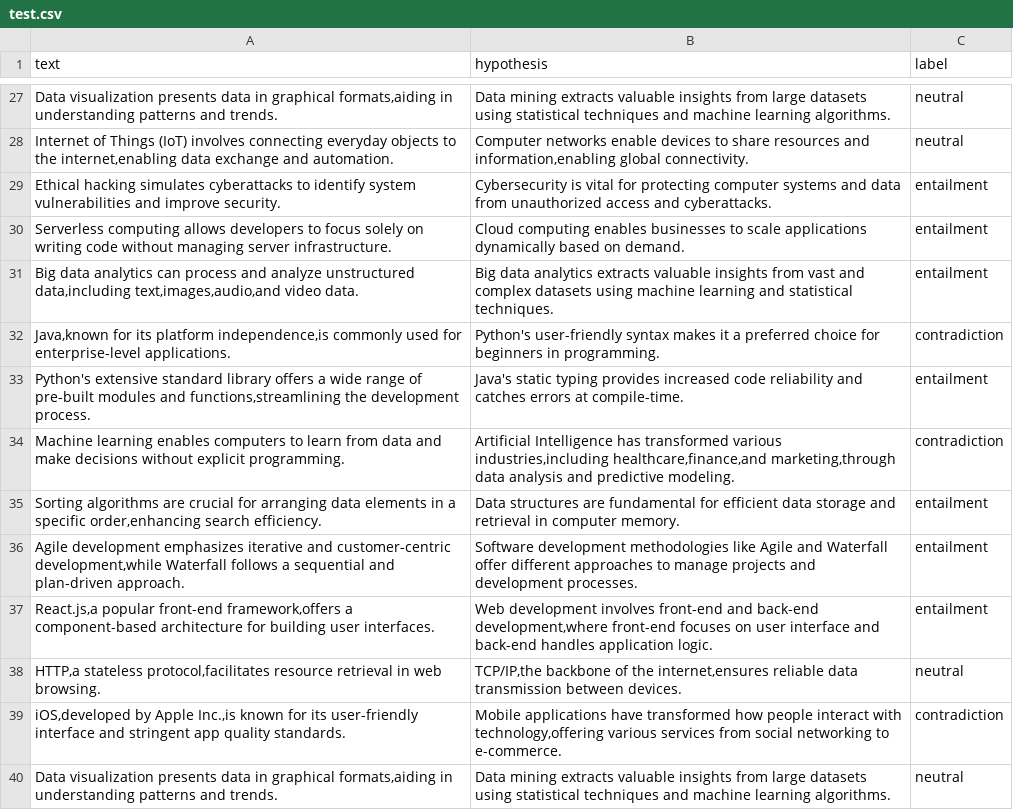
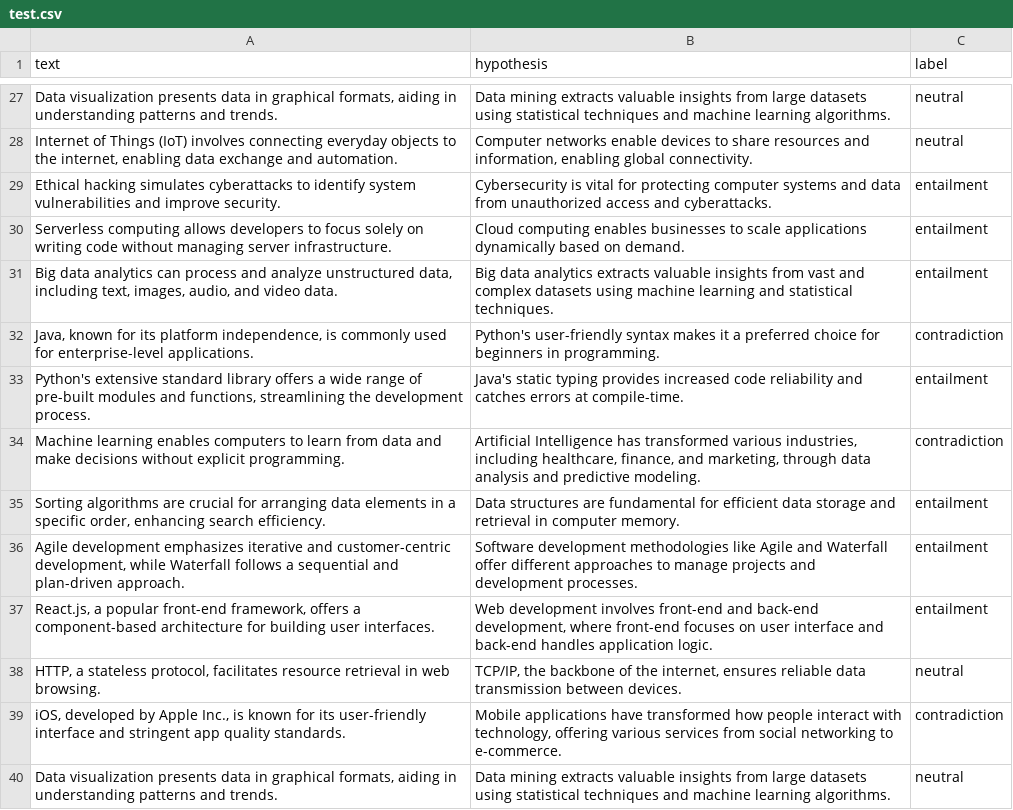
Before and after one commit to mijanur-rahman-40/natural_language_processing, a CSV file: basics/22_sentence_transformer/test.csv, drawn as a sheet; only a part is shown, gaps mark what is left out; the diff covers the shown part only; the diff names each change by its address in the sheet, - before the commit and + after, or states it on an @@ line.

```diff
--- a/basics/22_sentence_transformer/test.csv
+++ b/basics/22_sentence_transformer/test.csv
-A27 (text): …in graphical formats,aiding in understanding…
+A27 (text): …in graphical formats, aiding in understanding…
-A28 (text): …to the internet,enabling data exchange…
+A28 (text): …to the internet, enabling data exchange…
-B28 (hypothesis): …resources and information,enabling global connectivity.
+B28 (hypothesis): …resources and information, enabling global connectivity.
-A31 (text): …analyze unstructured data,including text,images,audio,and video data.
+A31 (text): …analyze unstructured data, including text, images, audio, and video data.
-A32 (text): Java,known for its platform independence,is commonly used…
+A32 (text): Java, known for its platform independence, is commonly used…
-A33 (text): …modules and functions,streamlining the development…
+A33 (text): …modules and functions, streamlining the development…
-B34 (hypothesis): …transformed various industries,including healthcare,finance,and marketing,through data analysis…
+B34 (hypothesis): …transformed various industries, including healthcare, finance, and marketing, through data analysis…
-A35 (text): …a specific order,enhancing search efficiency.
+A35 (text): …a specific order, enhancing search efficiency.
-A36 (text): …and customer-centric development,while Waterfall follows…
+A36 (text): …and customer-centric development, while Waterfall follows…
-A37 (text): React.js,a popular front-end framework,offers a component-based…
+A37 (text): React.js, a popular front-end framework, offers a component-based…
-B37 (hypothesis): …and back-end development,where front-end focuses…
+B37 (hypothesis): …and back-end development, where front-end focuses…
-A38 (text): HTTP,a stateless protocol,facilitates resource retrieval…
+A38 (text): HTTP, a stateless protocol, facilitates resource retrieval…
-B38 (hypothesis): TCP/IP,the backbone of the internet,ensures reliable data…
+B38 (hypothesis): TCP/IP, the backbone of the internet, ensures reliable data…
-A39 (text): iOS,developed by Apple Inc.,is known for…
+A39 (text): iOS, developed by Apple Inc., is known for…
-B39 (hypothesis): …interact with technology,offering various services…
+B39 (hypothesis): …interact with technology, offering various services…
-A40 (text): …in graphical formats,aiding in understanding…
+A40 (text): …in graphical formats, aiding in understanding…
```
Also changed, not shown: 60 edited cells elsewhere in this file, 8 other files.
